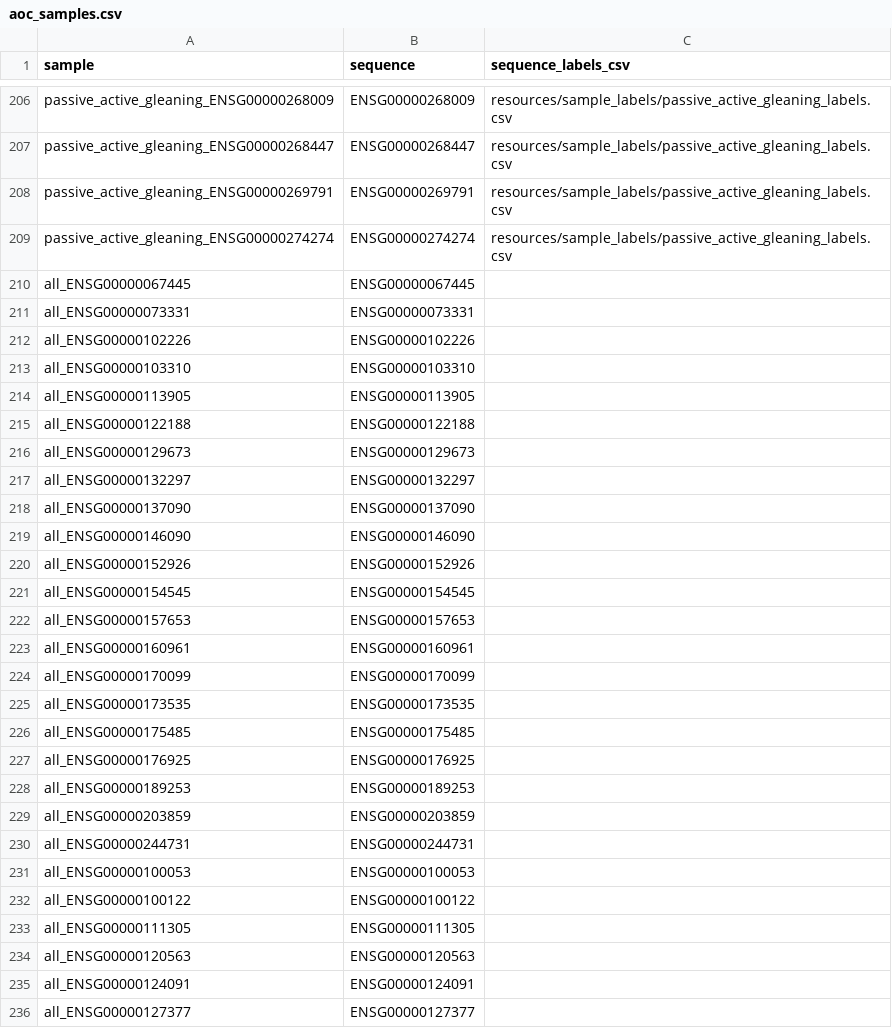
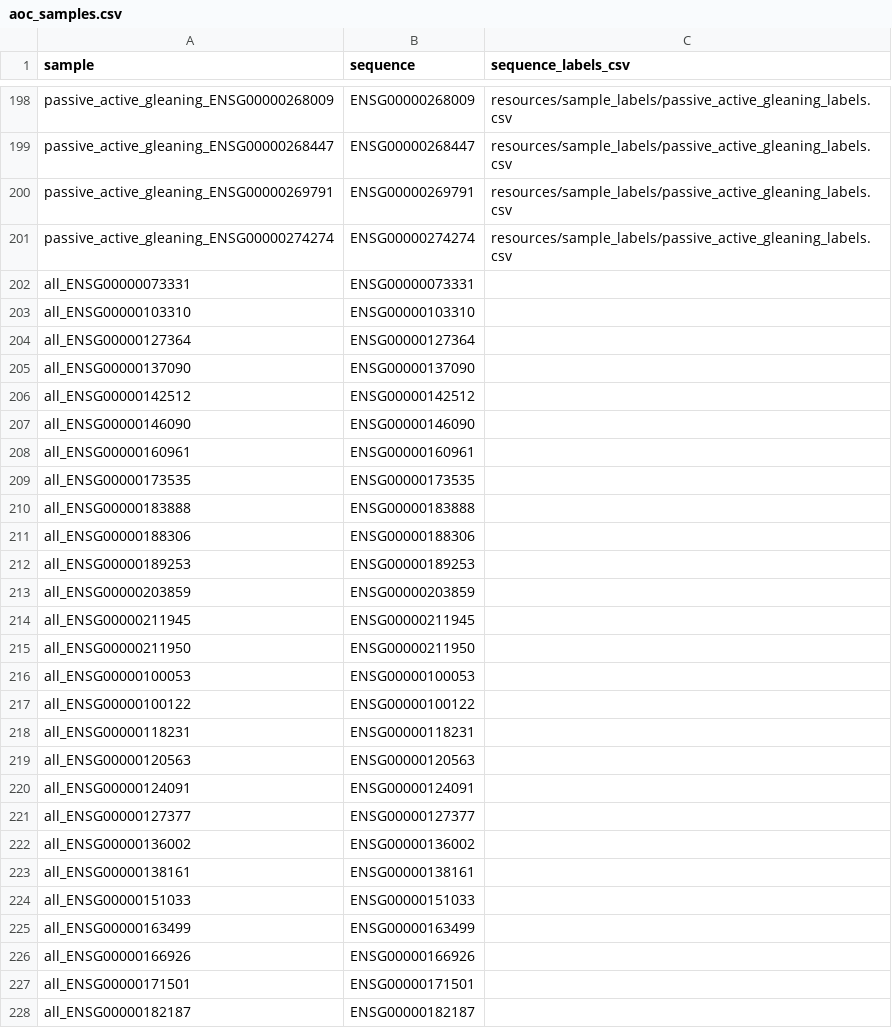
Before and after one commit to shjenkins94/AOC, a CSV file: config/processed/aoc_samples.csv, drawn as a sheet; only a part is shown, gaps mark what is left out; the shorter side is filled out with more unchanged rows; the diff covers the shown part only.

```diff
--- a/config/processed/aoc_samples.csv
+++ b/config/processed/aoc_samples.csv
@@ -209,26 +201,19 @@ passive_active_gleaning_ENSG00000269791,ENSG00000269791,resources/sample_labels/
 passive_active_gleaning_ENSG00000274274,ENSG00000274274,resources/sample_labels/passive_active_gleaning_labels.csv
-all_ENSG00000067445,ENSG00000067445,
 all_ENSG00000073331,ENSG00000073331,
-all_ENSG00000102226,ENSG00000102226,
 all_ENSG00000103310,ENSG00000103310,
-all_ENSG00000113905,ENSG00000113905,
-all_ENSG00000122188,ENSG00000122188,
-all_ENSG00000129673,ENSG00000129673,
-all_ENSG00000132297,ENSG00000132297,
+all_ENSG00000127364,ENSG00000127364,
 all_ENSG00000137090,ENSG00000137090,
+all_ENSG00000142512,ENSG00000142512,
 all_ENSG00000146090,ENSG00000146090,
-all_ENSG00000152926,ENSG00000152926,
-all_ENSG00000154545,ENSG00000154545,
-all_ENSG00000157653,ENSG00000157653,
 all_ENSG00000160961,ENSG00000160961,
-all_ENSG00000170099,ENSG00000170099,
 all_ENSG00000173535,ENSG00000173535,
-all_ENSG00000175485,ENSG00000175485,
-all_ENSG00000176925,ENSG00000176925,
+all_ENSG00000183888,ENSG00000183888,
+all_ENSG00000188306,ENSG00000188306,
 all_ENSG00000189253,ENSG00000189253,
 all_ENSG00000203859,ENSG00000203859,
-all_ENSG00000244731,ENSG00000244731,
+all_ENSG00000211945,ENSG00000211945,
+all_ENSG00000211950,ENSG00000211950,
 all_ENSG00000100053,ENSG00000100053,
 all_ENSG00000100122,ENSG00000100122,
-all_ENSG00000111305,ENSG00000111305,
+all_ENSG00000118231,ENSG00000118231,
 all_ENSG00000120563,ENSG00000120563,
```
Also changed, not shown: 3 added rows, 11 removed rows and 10 edited cells elsewhere in this file, config/aoc_sequences.csv, config/processed/aoc_samples_1k.csv, 3 other files.
